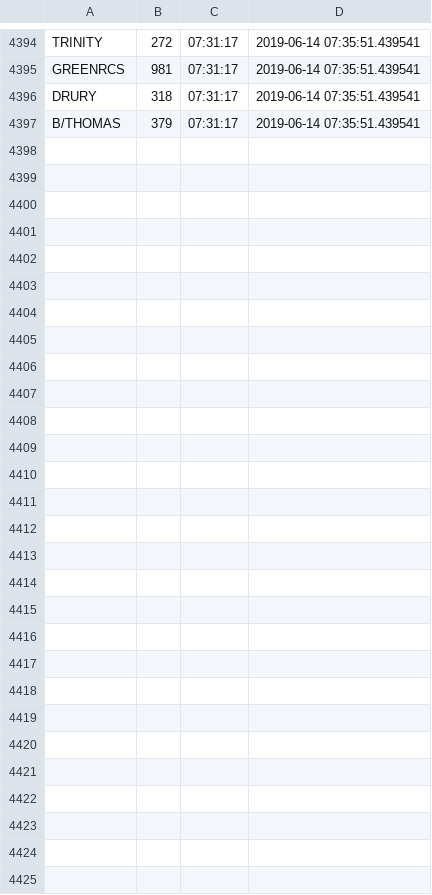
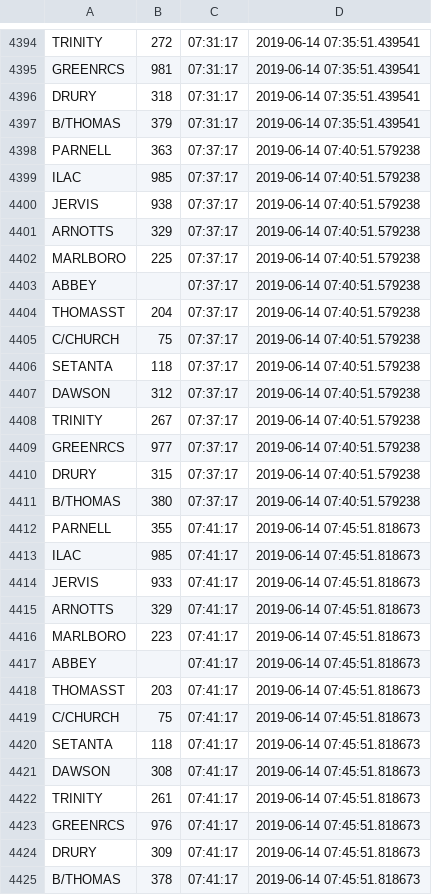
Before and after one commit to piresluciana/parking, a CSV file: data.csv, drawn as a sheet; only a part is shown, gaps mark what is left out.

Commit message:
bla

```diff
--- a/data.csv
+++ b/data.csv
@@ -4397 +4397,29 @@ DRURY,318,07:31:17,2019-06-14 07:35:51.439541
 B/THOMAS,379,07:31:17,2019-06-14 07:35:51.439541
+PARNELL,363,07:37:17,2019-06-14 07:40:51.579238
+ILAC,985,07:37:17,2019-06-14 07:40:51.579238
+JERVIS,938,07:37:17,2019-06-14 07:40:51.579238
+ARNOTTS,329,07:37:17,2019-06-14 07:40:51.579238
+MARLBORO,225,07:37:17,2019-06-14 07:40:51.579238
+ABBEY, ,07:37:17,2019-06-14 07:40:51.579238
+THOMASST,204,07:37:17,2019-06-14 07:40:51.579238
+C/CHURCH,75,07:37:17,2019-06-14 07:40:51.579238
+SETANTA,118,07:37:17,2019-06-14 07:40:51.579238
+DAWSON,312,07:37:17,2019-06-14 07:40:51.579238
+TRINITY,267,07:37:17,2019-06-14 07:40:51.579238
+GREENRCS,977,07:37:17,2019-06-14 07:40:51.579238
+DRURY,315,07:37:17,2019-06-14 07:40:51.579238
+B/THOMAS,380,07:37:17,2019-06-14 07:40:51.579238
+PARNELL,355,07:41:17,2019-06-14 07:45:51.818673
+ILAC,985,07:41:17,2019-06-14 07:45:51.818673
+JERVIS,933,07:41:17,2019-06-14 07:45:51.818673
+ARNOTTS,329,07:41:17,2019-06-14 07:45:51.818673
+MARLBORO,223,07:41:17,2019-06-14 07:45:51.818673
+ABBEY, ,07:41:17,2019-06-14 07:45:51.818673
+THOMASST,203,07:41:17,2019-06-14 07:45:51.818673
+C/CHURCH,75,07:41:17,2019-06-14 07:45:51.818673
+SETANTA,118,07:41:17,2019-06-14 07:45:51.818673
+DAWSON,308,07:41:17,2019-06-14 07:45:51.818673
+TRINITY,261,07:41:17,2019-06-14 07:45:51.818673
+GREENRCS,976,07:41:17,2019-06-14 07:45:51.818673
+DRURY,309,07:41:17,2019-06-14 07:45:51.818673
+B/THOMAS,378,07:41:17,2019-06-14 07:45:51.818673
```
